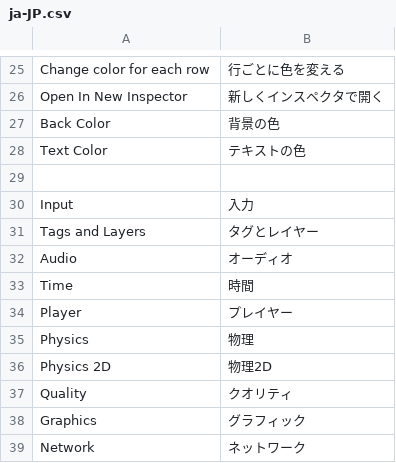
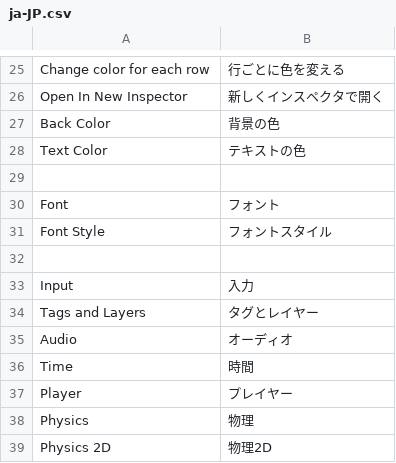
Before and after one commit to hananoki/SharedModule, a CSV file: Localize/ja-JP.csv, drawn as a sheet; only a part is shown, gaps mark what is left out; the shorter side is filled out with more unchanged rows.

```diff
--- a/Localize/ja-JP.csv
+++ b/Localize/ja-JP.csv
@@ -29,2 +29,5 @@ Text Color	テキストの色
 
+Font	フォント
+Font Style	フォントスタイル
+
 Input	入力
```
Also changed, not shown: 8 other files.
